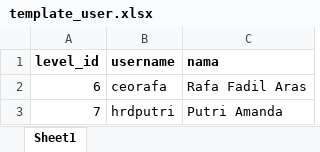
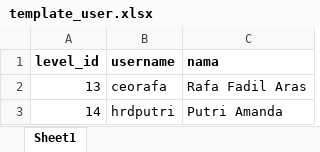
Before and after one commit to RafaFadilAras/PWL_POS, an Excel workbook: public/template_user.xlsx, sheet Sheet1, drawn as a sheet; values as stored, in another font and other column widths than the file's, no borders; the diff names each change by its address in the sheet, - before the commit and + after, or states it on an @@ line.

Commit message:
fixed file excel template_user

```diff
--- a/public/template_user.xlsx (sheet Sheet1)
+++ b/public/template_user.xlsx (sheet Sheet1)
-A2 (level_id): 6
+A2 (level_id): 13
-A3 (level_id): 7
+A3 (level_id): 14
```
